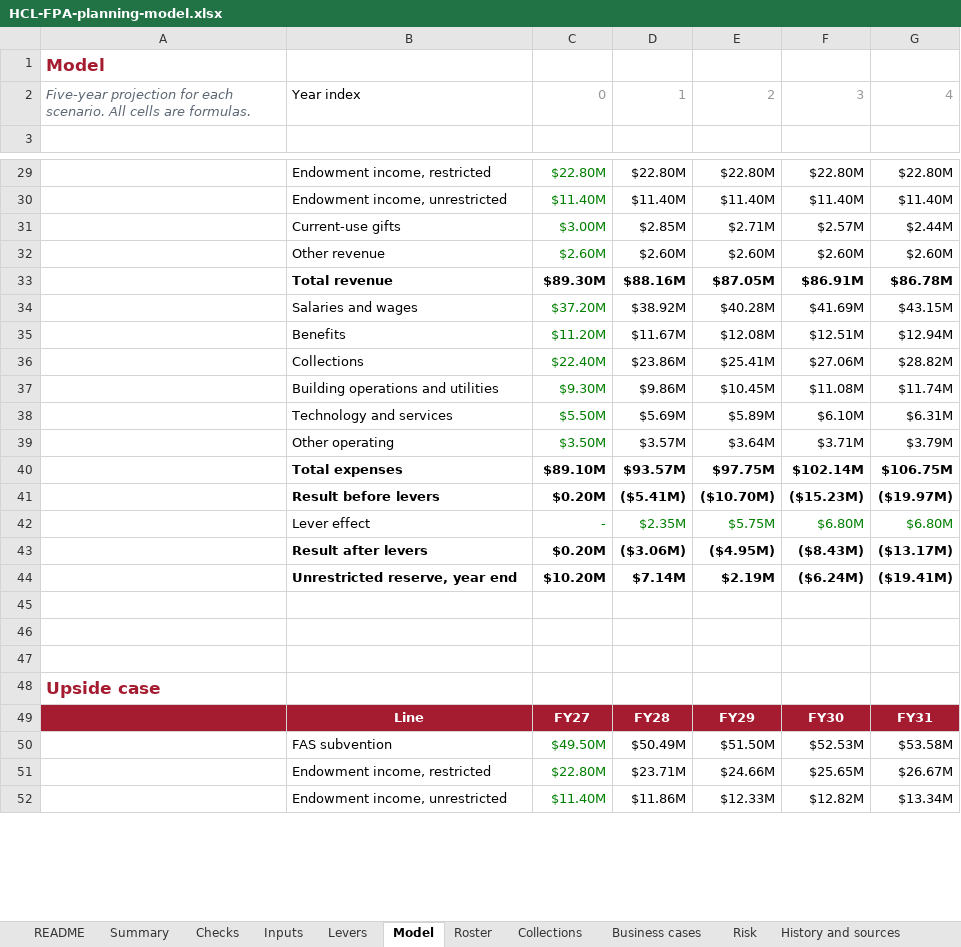
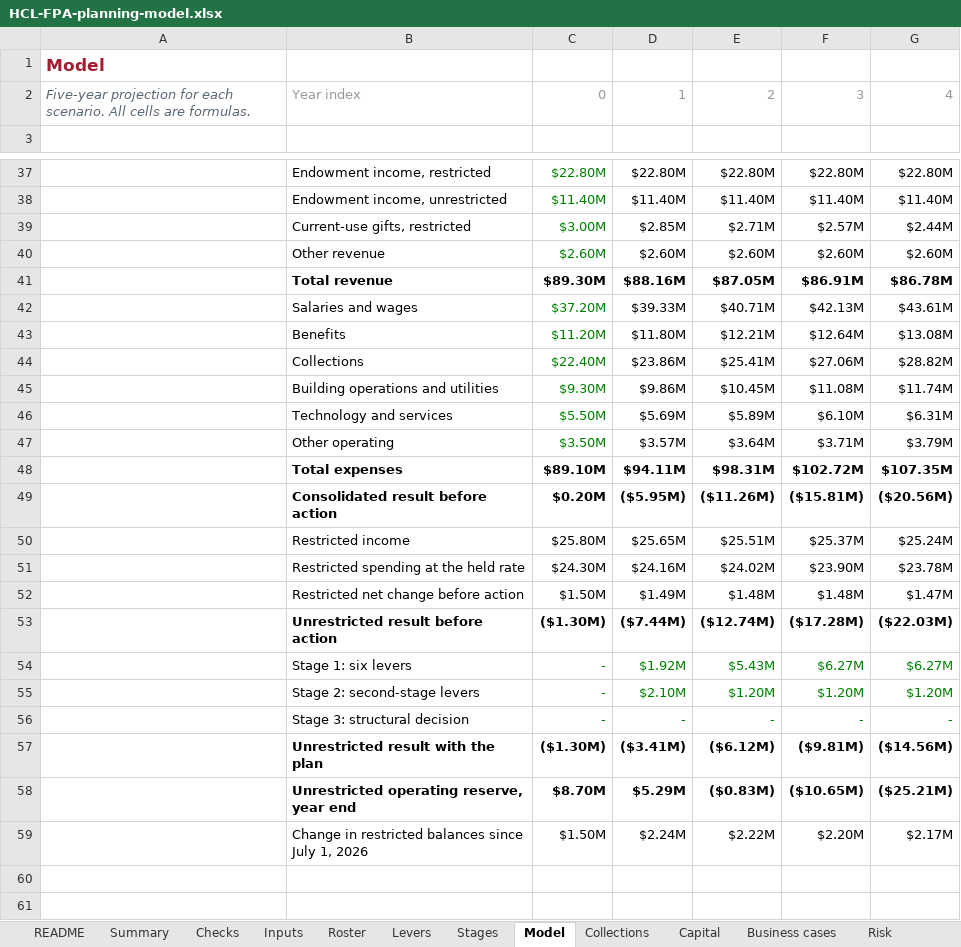
Before and after one commit to Narissa-PgM/HCL_FPA, an Excel workbook: HCL-FPA-planning-model.xlsx, sheet Model, drawn as a sheet; only a part is shown, gaps mark what is left out; the shorter side is filled out with more unchanged rows; values as stored, in another font and other column widths than the file's, no borders; removed rows and columns are numbered as before the commit, all else as after; the diff covers the shown part only; the diff names each change by its address in the sheet, - before the commit and + after, or states it on an @@ line.

```diff
--- a/HCL-FPA-planning-model.xlsx (sheet Model)
+++ b/HCL-FPA-planning-model.xlsx (sheet Model)
+sheet tab: Stages
+sheet tab: Capital
@@ sheet tab order changed: README | Summary | Checks | Inputs | Roster | Levers | Stages | Model | Collections | Capital | Business cases | Risk @@
-B2 text colour: black
+B2 text colour: #999999
-B39: Current-use gifts
+B39: Current-use gifts, restricted
-D42: $38.92M
+D42: $39.33M
-E42: $40.28M
+E42: $40.71M
-F42: $41.69M
+F42: $42.13M
-G42: $43.15M
+G42: $43.61M
-D43: $11.67M
+D43: $11.80M
-E43: $12.08M
+E43: $12.21M
-F43: $12.51M
+F43: $12.64M
-G43: $12.94M
+G43: $13.08M
-D48: $93.57M
+D48: $94.11M
-E48: $97.75M
+E48: $98.31M
-F48: $102.14M
+F48: $102.72M
-G48: $106.75M
+G48: $107.35M
-row 41:  | Result before levers | $0.20M | ($5.41M) | ($10.70M) | ($15.23M) | ($19.97M)
-row 42:  | Lever effect | - | $2.35M | $5.75M | $6.80M | $6.80M
-row 43:  | Result after levers | $0.20M | ($3.06M) | ($4.95M) | ($8.43M) | ($13.17M)
+row 49:  | Consolidated result before action | $0.20M | ($5.95M) | ($11.26M) | ($15.81M) | ($20.56M)
+row 50:  | Restricted income | $25.80M | $25.65M | $25.51M | $25.37M | $25.24M
+row 51:  | Restricted spending at the held rate | $24.30M | $24.16M | $24.02M | $23.90M | $23.78M
+row 52:  | Restricted net change before action | $1.50M | $1.49M | $1.48M | $1.48M | $1.47M
+row 53:  | Unrestricted result before action | ($1.30M) | ($7.44M) | ($12.74M) | ($17.28M) | ($22.03M)
+row 54:  | Stage 1: six levers | - | $1.92M | $5.43M | $6.27M | $6.27M
+row 55:  | Stage 2: second-stage levers | - | $2.10M | $1.20M | $1.20M | $1.20M
+row 56:  | Stage 3: structural decision | - | - | - | - | -
+row 57:  | Unrestricted result with the plan | ($1.30M) | ($3.41M) | ($6.12M) | ($9.81M) | ($14.56M)
+row 58:  | Unrestricted operating reserve, year end | $8.70M | $5.29M | ($0.83M) | ($10.65M) | ($25.21M)
+row 59:  | Change in restricted balances since July 1, 2026 | $1.50M | $2.24M | $2.22M | $2.20M | $2.17M
-row 60:  | Unrestricted reserve, year end | $10.20M | $7.14M | $2.19M | ($6.24M) | ($19.41M)
+row 60: (empty)
```
Also changed, not shown: 21 added rows, 6 removed rows and 37 edited cells elsewhere in this sheet, sheet Summary, sheet Levers, sheet Risk, sheet Inputs, sheet Checks, sheet History and sources, 3 more sheets, formulas that keep their value, 2 other files.
